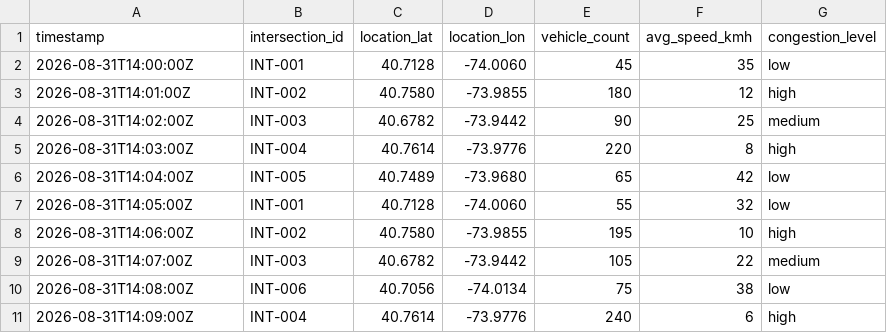
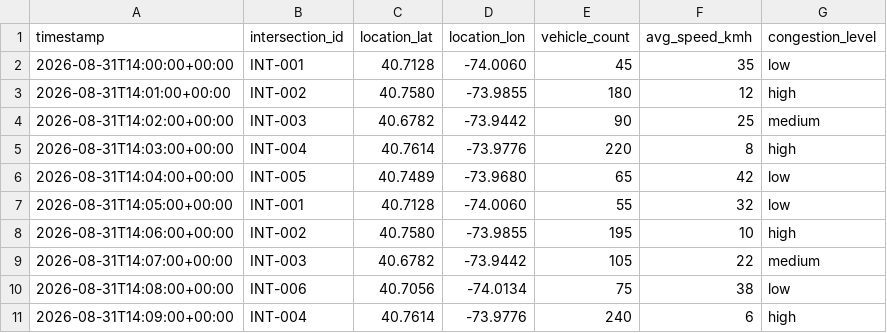
Before and after one commit to Chenthurr/pathway-safety-urban-planning, a CSV file: data/city_data/traffic.csv, drawn as a sheet.

```diff
--- a/data/city_data/traffic.csv
+++ b/data/city_data/traffic.csv
@@ -1,11 +1,11 @@
 timestamp,intersection_id,location_lat,location_lon,vehicle_count,avg_speed_kmh,congestion_level
-2026-08-31T14:00:00Z,INT-001,40.7128,-74.0060,45,35,low
-2026-08-31T14:01:00Z,INT-002,40.7580,-73.9855,180,12,high
-2026-08-31T14:02:00Z,INT-003,40.6782,-73.9442,90,25,medium
-2026-08-31T14:03:00Z,INT-004,40.7614,-73.9776,220,8,high
-2026-08-31T14:04:00Z,INT-005,40.7489,-73.9680,65,42,low
-2026-08-31T14:05:00Z,INT-001,40.7128,-74.0060,55,32,low
-2026-08-31T14:06:00Z,INT-002,40.7580,-73.9855,195,10,high
-2026-08-31T14:07:00Z,INT-003,40.6782,-73.9442,105,22,medium
-2026-08-31T14:08:00Z,INT-006,40.7056,-74.0134,75,38,low
-2026-08-31T14:09:00Z,INT-004,40.7614,-73.9776,240,6,high
+2026-08-31T14:00:00+00:00,INT-001,40.7128,-74.0060,45,35,low
+2026-08-31T14:01:00+00:00,INT-002,40.7580,-73.9855,180,12,high
+2026-08-31T14:02:00+00:00,INT-003,40.6782,-73.9442,90,25,medium
+2026-08-31T14:03:00+00:00,INT-004,40.7614,-73.9776,220,8,high
+2026-08-31T14:04:00+00:00,INT-005,40.7489,-73.9680,65,42,low
+2026-08-31T14:05:00+00:00,INT-001,40.7128,-74.0060,55,32,low
+2026-08-31T14:06:00+00:00,INT-002,40.7580,-73.9855,195,10,high
+2026-08-31T14:07:00+00:00,INT-003,40.6782,-73.9442,105,22,medium
+2026-08-31T14:08:00+00:00,INT-006,40.7056,-74.0134,75,38,low
+2026-08-31T14:09:00+00:00,INT-004,40.7614,-73.9776,240,6,high
```
Also changed, not shown: data/city_data/environment.csv, data/city_data/transit.csv, 3 other files.
